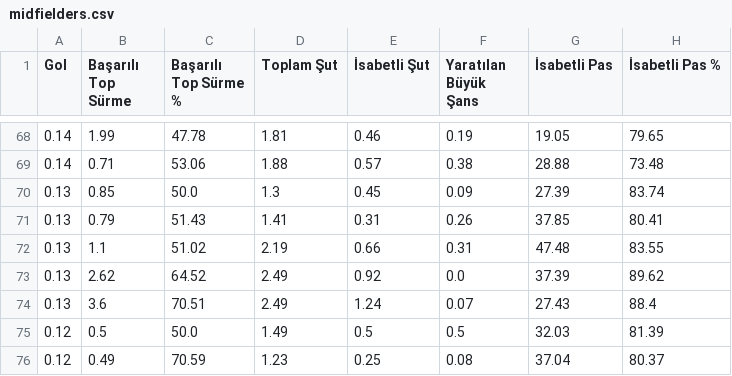
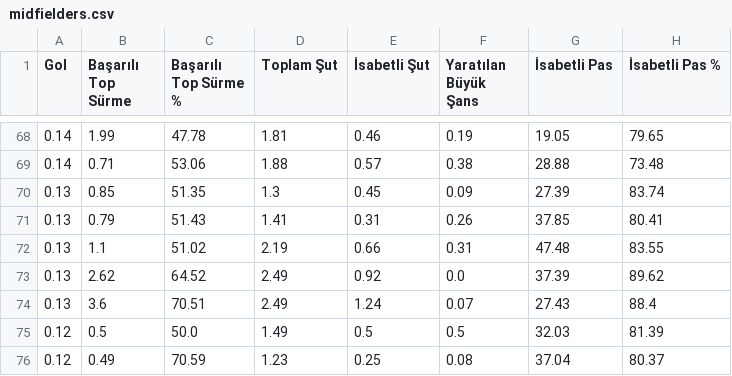
Before and after one commit to scatterradarcsv/csv_scatter_radar_15matches, a CSV file: midfielders.csv, drawn as a sheet; only a part is shown, gaps mark what is left out; the diff covers the shown part only; the diff names each change by its address in the sheet, - before the commit and + after, or states it on an @@ line.

```diff
--- a/midfielders.csv
+++ b/midfielders.csv
-C70 (Başarılı Top Sürme %): 50.0
+C70 (Başarılı Top Sürme %): 51.35
```
Also changed, not shown: 18 edited cells elsewhere in this file.
